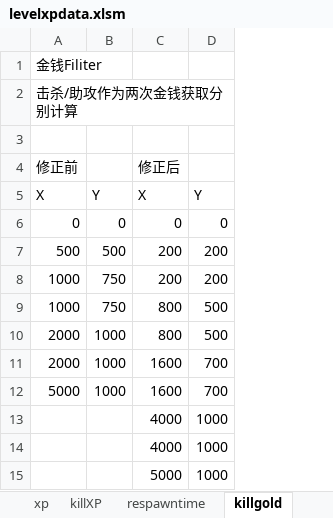
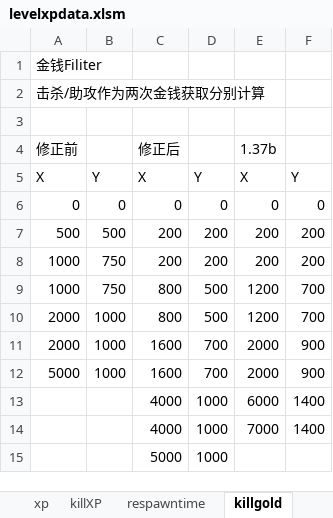
Before and after one commit to windy10v10ai/game, an Excel workbook: .tool/levelxpdata.xlsm, sheet killgold, drawn as a sheet; values as stored, in another font and other column widths than the file's, no borders; charts and pictures not drawn; the diff names each change by its address in the sheet, - before the commit and + after, or states it on an @@ line.

```diff
--- a/.tool/levelxpdata.xlsm (sheet killgold)
+++ b/.tool/levelxpdata.xlsm (sheet killgold)
+column E, rows 4-14: 1.37b | X | 0 | 200 | 200 | 1200 | 1200 | 2000 | 2000 | 6000 | 7000
+column F, rows 5-14: Y | 0 | 200 | 200 | 700 | 700 | 900 | 900 | 1400 | 1400
```
Also changed, not shown: charts or pictures, 1 other file.
